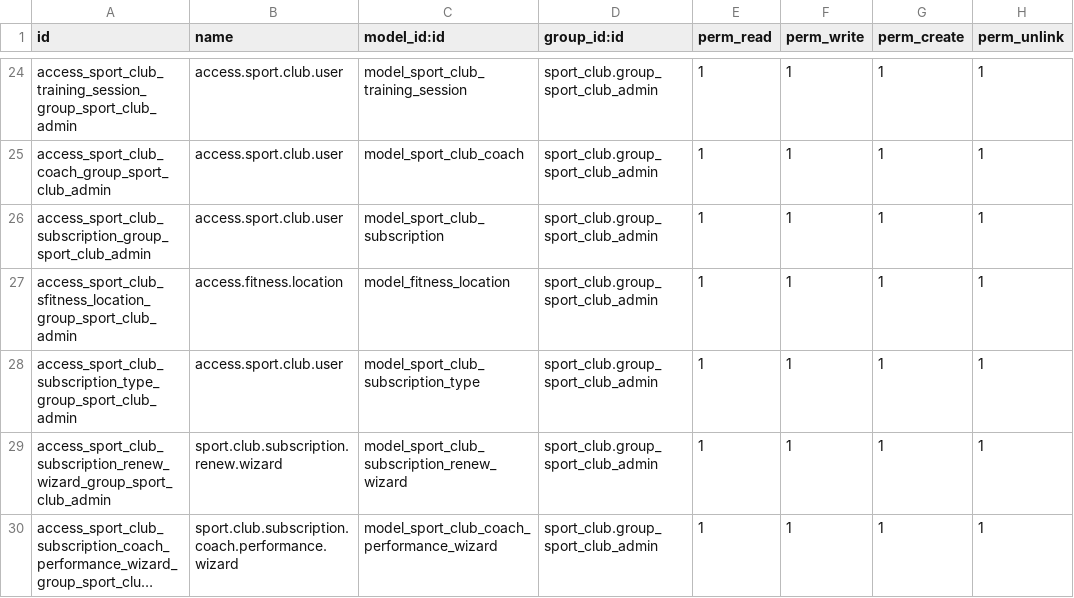
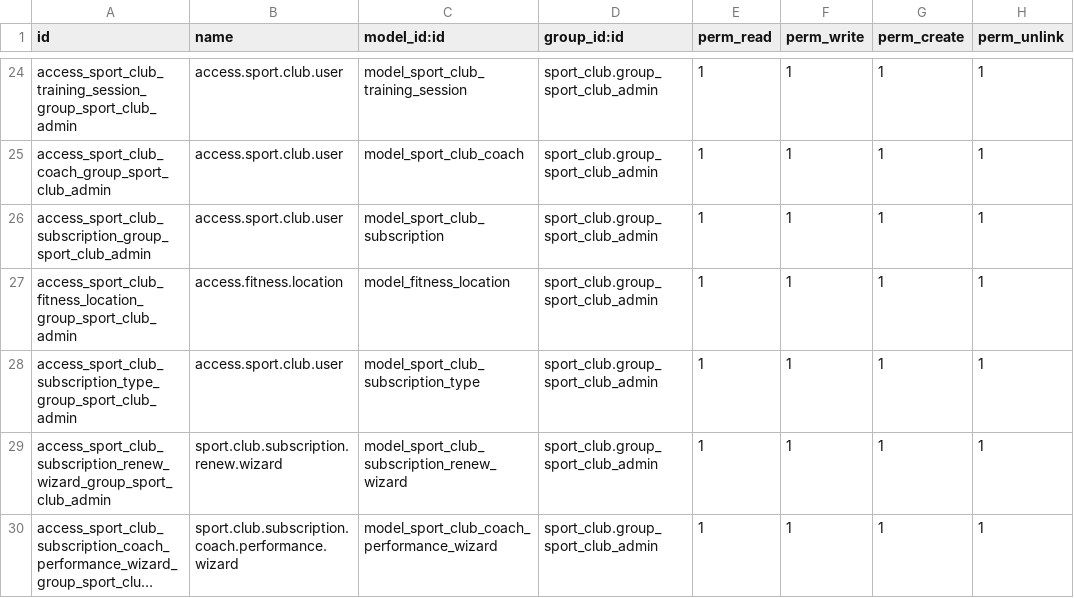
Before and after one commit to Tetiana-Sharamet/odoo-study, a CSV file: sport_club/security/ir.model.access.csv, drawn as a sheet; only a part is shown, gaps mark what is left out; long unchanged cells end in ….

```diff
--- a/sport_club/security/ir.model.access.csv
+++ b/sport_club/security/ir.model.access.csv
@@ -26,3 +26,3 @@ access_sport_club_coach_group_sport_club_admin,access.sport.club.user,model_spor
 access_sport_club_subscription_group_sport_club_admin,access.sport.club.user,model_sport_club_subscription,sport_club.group_sport_club_admin,1,1,1,1
-access_sport_club_sfitness_location_group_sport_club_admin,access.fitness.location,model_fitness_location,sport_club.group_sport_club_admin,1,1,1,1
+access_sport_club_fitness_location_group_sport_club_admin,access.fitness.location,model_fitness_location,sport_club.group_sport_club_admin,1,1,1,1
 access_sport_club_subscription_type_group_sport_club_admin,access.sport.club.user,model_sport_club_subscription_type,sport_club.group_sport_club_admin,1,1,1,1
```
Also changed, not shown: 4 other files.
